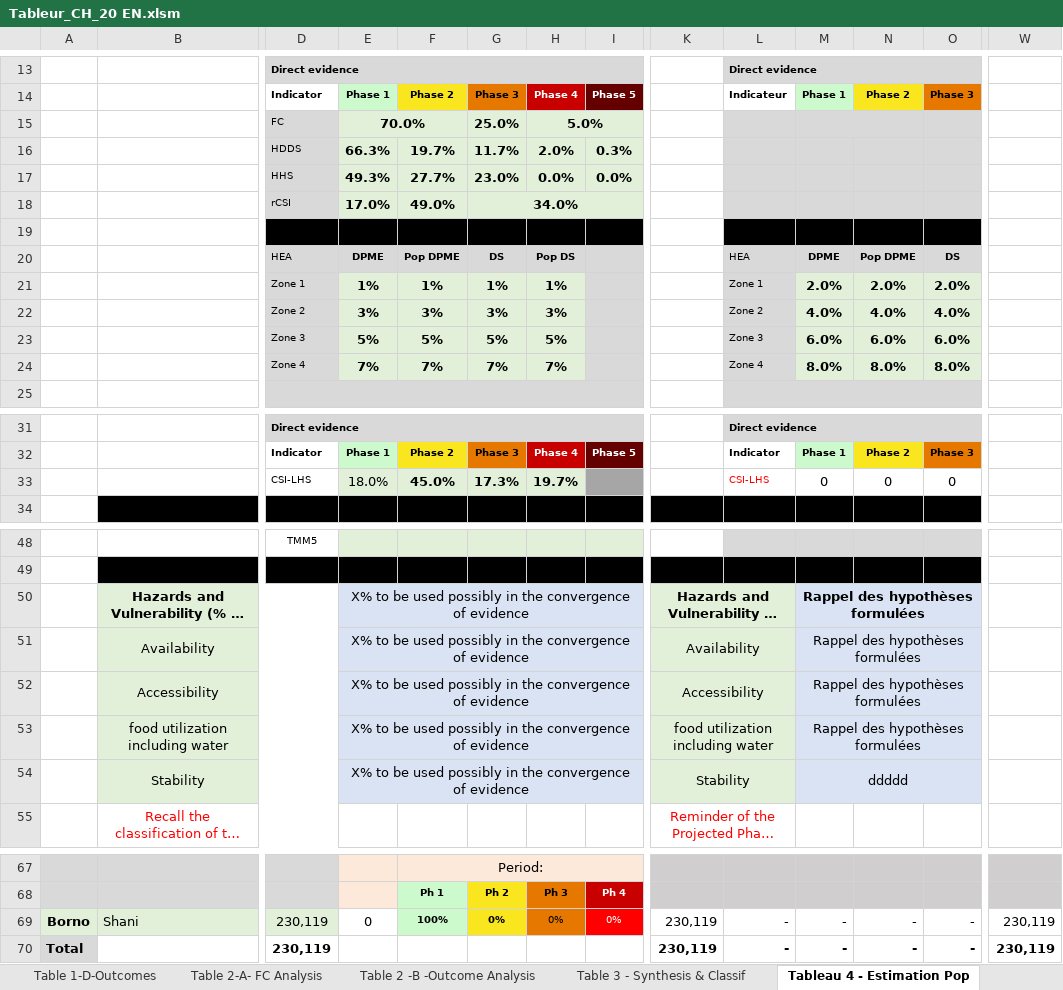
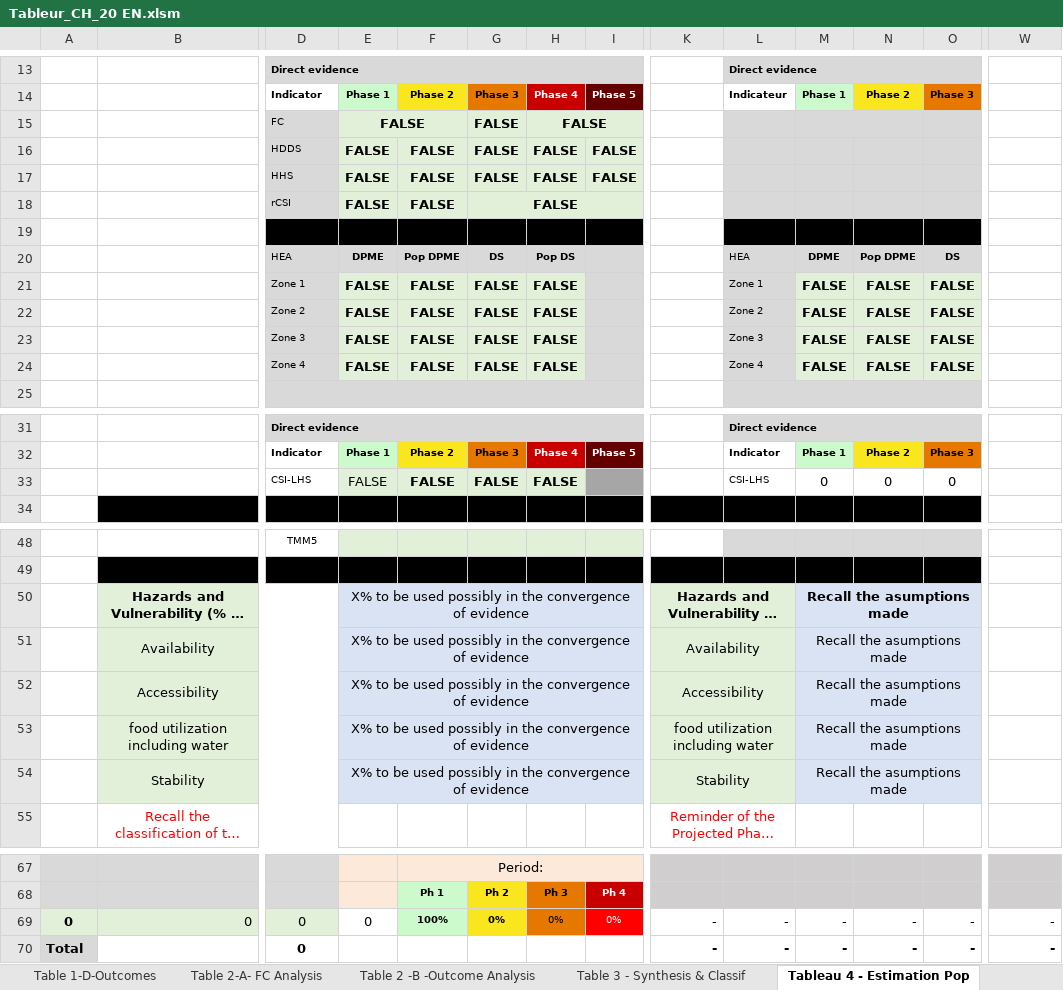
Before and after one commit to olanderb/CHautomationtraining, an Excel workbook: Tableur_CH_20 EN.xlsm, sheet Tableau 4 - Estimation Pop, drawn as a sheet; only a part is shown, gaps mark what is left out; long unchanged cells end in …; values as stored, in another font and other column widths than the file's, no borders; conditional formats not drawn; removed rows and columns are numbered as before the commit, all else as after; rows hold the shown columns only; the diff covers the shown part only; the diff names each change by its address in the sheet, - before the commit and + after, or states it on an @@ line.

Commit message:
English version and Shani example
fixed english version - still some weirdness with getting it to run based on the date

```diff
--- a/Tableur_CH_20 EN.xlsm (sheet Tableau 4 - Estimation Pop)
+++ b/Tableur_CH_20 EN.xlsm (sheet Tableau 4 - Estimation Pop)
-row 15:  |  | FC | 70.0% |  | 25.0% | 5.0%
-row 16:  |  | HDDS | 66.3% | 19.7% | 11.7% | 2.0% | 0.3%
-row 17:  |  | HHS | 49.3% | 27.7% | 23.0% | 0.0% | 0.0%
-row 18:  |  | rCSI | 17.0% | 49.0% | 34.0%
+row 15:  |  | FC | FALSE |  | FALSE | FALSE
+row 16:  |  | HDDS | FALSE | FALSE | FALSE | FALSE | FALSE
+row 17:  |  | HHS | FALSE | FALSE | FALSE | FALSE | FALSE
+row 18:  |  | rCSI | FALSE | FALSE | FALSE
-row 21:  |  | Zone 1 | 1% | 1% | 1% | 1% |  |  | Zone 1 | 2.0% | 2.0% | 2.0%
-row 22:  |  | Zone 2 | 3% | 3% | 3% | 3% |  |  | Zone 2 | 4.0% | 4.0% | 4.0%
-row 23:  |  | Zone 3 | 5% | 5% | 5% | 5% |  |  | Zone 3 | 6.0% | 6.0% | 6.0%
-row 24:  |  | Zone 4 | 7% | 7% | 7% | 7% |  |  | Zone 4 | 8.0% | 8.0% | 8.0%
+row 21:  |  | Zone 1 | FALSE | FALSE | FALSE | FALSE |  |  | Zone 1 | FALSE | FALSE | FALSE
+row 22:  |  | Zone 2 | FALSE | FALSE | FALSE | FALSE |  |  | Zone 2 | FALSE | FALSE | FALSE
+row 23:  |  | Zone 3 | FALSE | FALSE | FALSE | FALSE |  |  | Zone 3 | FALSE | FALSE | FALSE
+row 24:  |  | Zone 4 | FALSE | FALSE | FALSE | FALSE |  |  | Zone 4 | FALSE | FALSE | FALSE
-E33: 18.0%
+E33: FALSE
-F33: 45.0%
+F33: FALSE
-G33: 17.3%
+G33: FALSE
-H33: 19.7%
+H33: FALSE
-L33 text colour: #FF0000
+L33 text colour: black
-M50:M53: Rappel des hypothèses formulées
+M50:M53: Recall the asumptions made
-M54: ddddd
+M54: Recall the asumptions made
-A69: Borno
+A69: 0
-B69: Shani
+B69: 0
-D69:D70: 230,119
+D69:D70: 0
-K69:K70: 230,119
+K69:K70: -
-W69:W70: 230,119
+W69:W70: -
```
Also changed, not shown: 6 edited cells elsewhere in this sheet, sheet Table 1-C Cont Factors, sheet Table 1-D-Outcomes, sheet Table 2 -B -Outcome Analysis, sheet Table 2-A- FC Analysis, sheet Table 1-A Sources of evidences, sheet Table 3 - Synthesis & Classif, 1 more sheet, formulas that keep their value, 1 other file.
